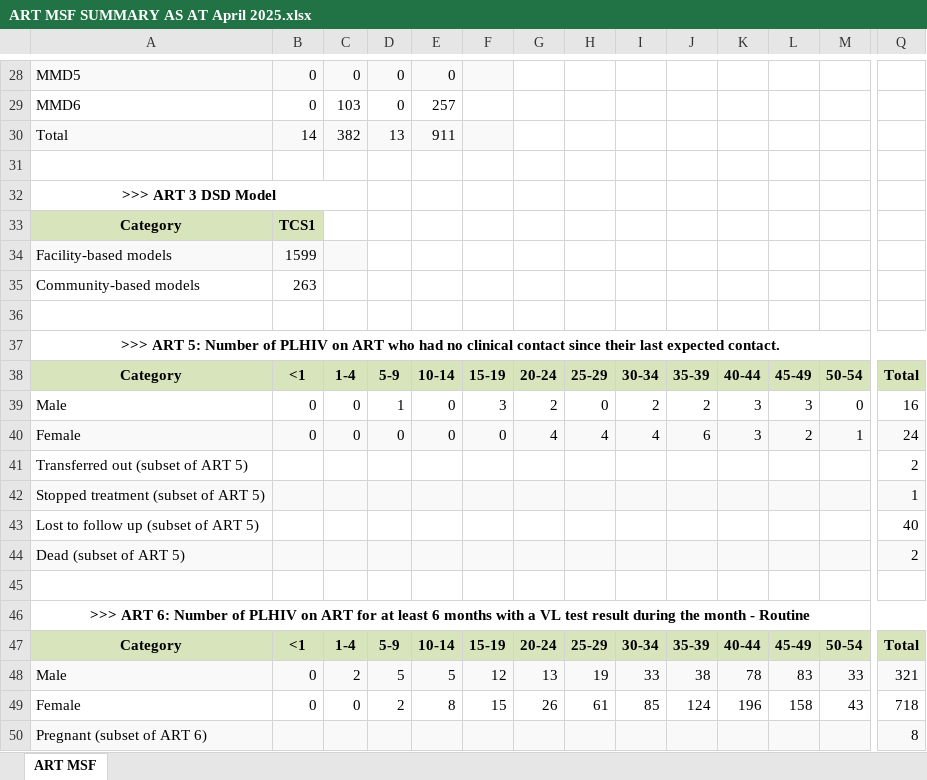
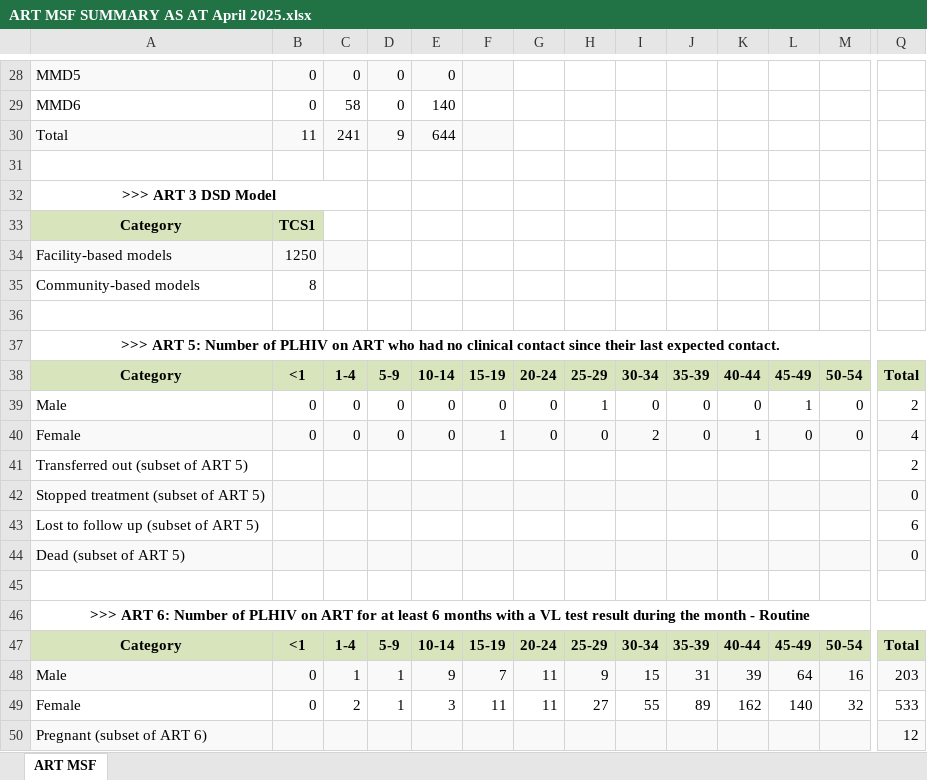
Before and after one commit to Netocodez/MSF-Calculator, an Excel workbook: ART MSF SUMMARY AS AT April 2025.xlsx, sheet ART MSF, drawn as a sheet; only a part is shown, gaps mark what is left out; values as stored, in another font and other column widths than the file's, no borders; removed rows and columns are numbered as before the commit, all else as after; rows hold the shown columns only; the diff covers the shown part only; the diff names each change by its address in the sheet, - before the commit and + after, or states it on an @@ line.

```diff
--- a/ART MSF SUMMARY AS AT April 2025.xlsx (sheet ART MSF)
+++ b/ART MSF SUMMARY AS AT April 2025.xlsx (sheet ART MSF)
-C29: 103
+C29: 58
-E29: 257
+E29: 140
-row 30: Total | 14 | 382 | 13 | 911
+row 30: Total | 11 | 241 | 9 | 644
-B34: 1599
+B34: 1250
-B35: 263
+B35: 8
-D39: 1
+D39: 0
-F39: 3
+F39: 0
-G39: 2
+G39: 0
-H39: 0
+H39: 1
-I39: 2
+I39: 0
-J39: 2
+J39: 0
-K39: 3
+K39: 0
-L39: 3
+L39: 1
-Q39: 16
+Q39: 2
-F40: 0
+F40: 1
-G40: 4
+G40: 0
-H40: 4
+H40: 0
-I40: 4
+I40: 2
-J40: 6
+J40: 0
-K40: 3
+K40: 1
-L40: 2
+L40: 0
-M40: 1
+M40: 0
-Q40: 24
+Q40: 4
-Q42: 1
+Q42: 0
-Q43: 40
+Q43: 6
-Q44: 2
+Q44: 0
-row 48: Male | 0 | 2 | 5 | 5 | 12 | 13 | 19 | 33 | 38 | 78 | 83 | 33 | 321
-row 49: Female | 0 | 0 | 2 | 8 | 15 | 26 | 61 | 85 | 124 | 196 | 158 | 43 | 718
+row 48: Male | 0 | 1 | 1 | 9 | 7 | 11 | 9 | 15 | 31 | 39 | 64 | 16 | 203
+row 49: Female | 0 | 2 | 1 | 3 | 11 | 11 | 27 | 55 | 89 | 162 | 140 | 32 | 533
-Q50: 8
+Q50: 12
```
Also changed, not shown: 8 added rows, 8 removed rows and 87 edited cells elsewhere in this sheet, 1 other file.
